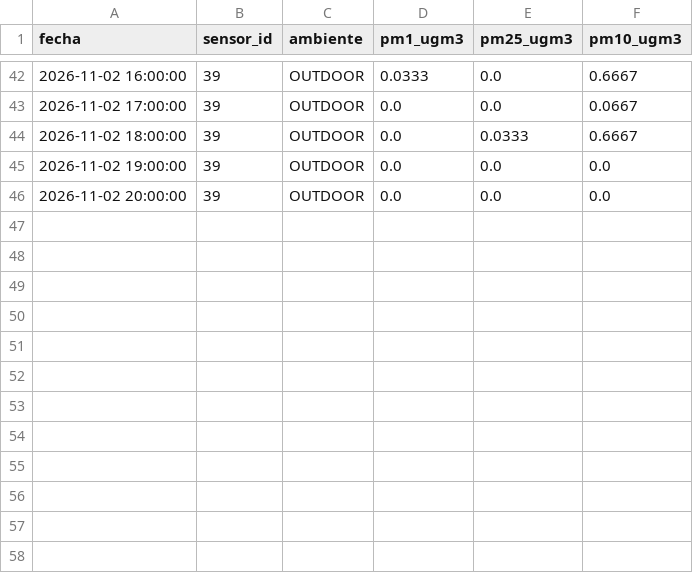
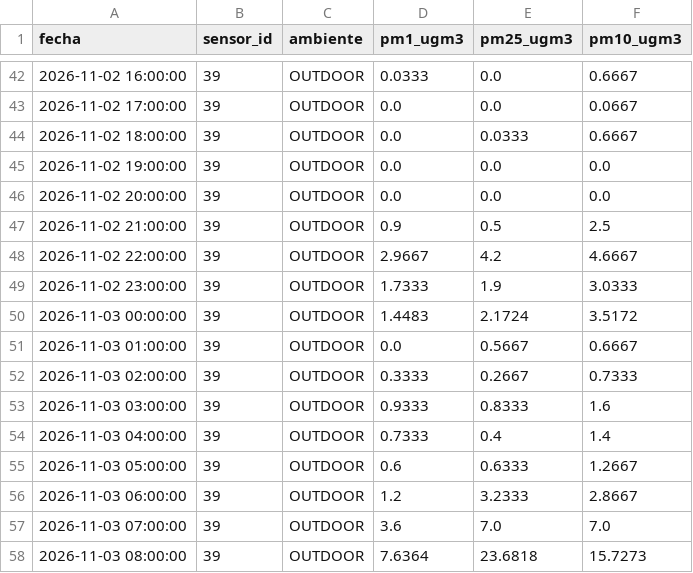
Before and after one commit to cmasudd/aireAysen, a CSV file: data/sensor-39/2026-11.csv, drawn as a sheet; only a part is shown, gaps mark what is left out; the diff names each change by its address in the sheet, - before the commit and + after, or states it on an @@ line.

```diff
--- a/data/sensor-39/2026-11.csv
+++ b/data/sensor-39/2026-11.csv
+row 47: 2026-11-02 21:00:00 | 39 | OUTDOOR | 0.9 | 0.5 | 2.5
+row 48: 2026-11-02 22:00:00 | 39 | OUTDOOR | 2.9667 | 4.2 | 4.6667
+row 49: 2026-11-02 23:00:00 | 39 | OUTDOOR | 1.7333 | 1.9 | 3.0333
+row 50: 2026-11-03 00:00:00 | 39 | OUTDOOR | 1.4483 | 2.1724 | 3.5172
+row 51: 2026-11-03 01:00:00 | 39 | OUTDOOR | 0.0 | 0.5667 | 0.6667
+row 52: 2026-11-03 02:00:00 | 39 | OUTDOOR | 0.3333 | 0.2667 | 0.7333
+row 53: 2026-11-03 03:00:00 | 39 | OUTDOOR | 0.9333 | 0.8333 | 1.6
+row 54: 2026-11-03 04:00:00 | 39 | OUTDOOR | 0.7333 | 0.4 | 1.4
+row 55: 2026-11-03 05:00:00 | 39 | OUTDOOR | 0.6 | 0.6333 | 1.2667
+row 56: 2026-11-03 06:00:00 | 39 | OUTDOOR | 1.2 | 3.2333 | 2.8667
+row 57: 2026-11-03 07:00:00 | 39 | OUTDOOR | 3.6 | 7.0 | 7.0
+row 58: 2026-11-03 08:00:00 | 39 | OUTDOOR | 7.6364 | 23.6818 | 15.7273
```
Also changed, not shown: data/latest.csv, data/sensor-31/2026-11.csv, 2 other files.
